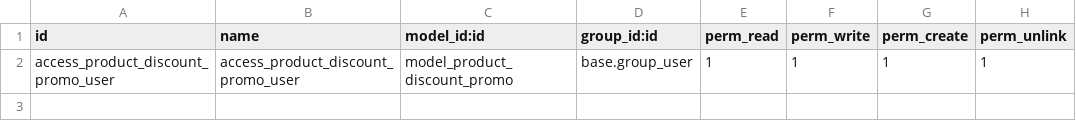
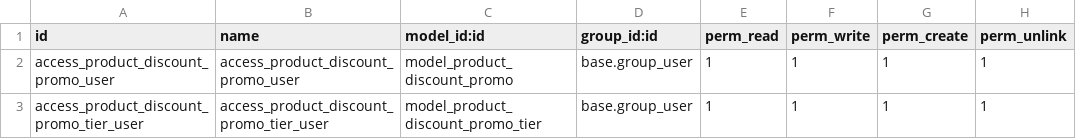
Before and after one commit to Xrssya/Big-Frozen-Food, a CSV file: big_frozen_food_promo/security/ir.model.access.csv, drawn as a sheet.

```diff
--- a/big_frozen_food_promo/security/ir.model.access.csv
+++ b/big_frozen_food_promo/security/ir.model.access.csv
@@ -2 +2,2 @@ id,name,model_id:id,group_id:id,perm_read,perm_write,perm_create,perm_unlink
 access_product_discount_promo_user,access_product_discount_promo_user,model_product_discount_promo,base.group_user,1,1,1,1
+access_product_discount_promo_tier_user,access_product_discount_promo_tier_user,model_product_discount_promo_tier,base.group_user,1,1,1,1
```
Also changed, not shown: 11 other files.
